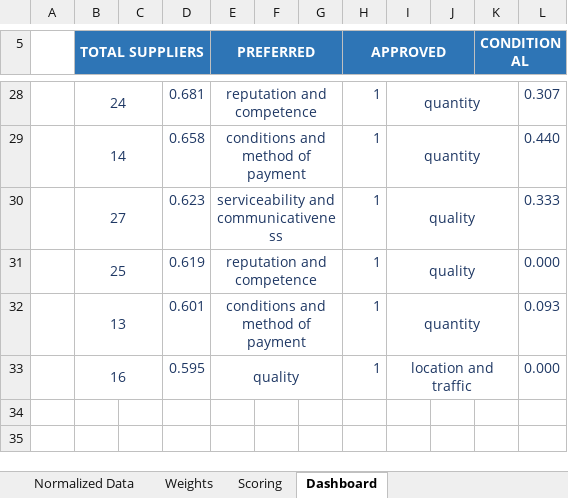
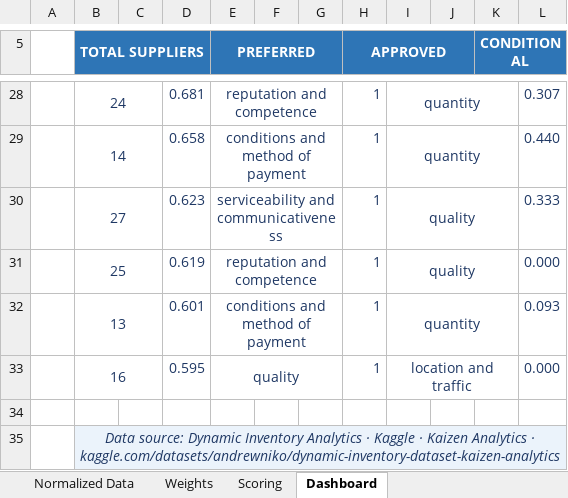
Before and after one commit to Gainciarte/data_analysis_projects, an Excel workbook: excel/04_supplier_evaluation/04_supplier_evaluation.xlsx, sheet Dashboard, drawn as a sheet; only a part is shown, gaps mark what is left out; values as stored, in another font and other column widths than the file's, no borders; conditional formats not drawn; the diff names each change by its address in the sheet, - before the commit and + after, or states it on an @@ line.

```diff
--- a/excel/04_supplier_evaluation/04_supplier_evaluation.xlsx (sheet Dashboard)
+++ b/excel/04_supplier_evaluation/04_supplier_evaluation.xlsx (sheet Dashboard)
+row 34: (empty)
+row 35:  | Data source: Dynamic Inventory Analytics · Kaggle · Kaizen Analytics · kaggle.com/datasets/andrewniko/dynamic-inventory-dataset-kaizen-analytics
```
Also changed, not shown: 6 other files.
